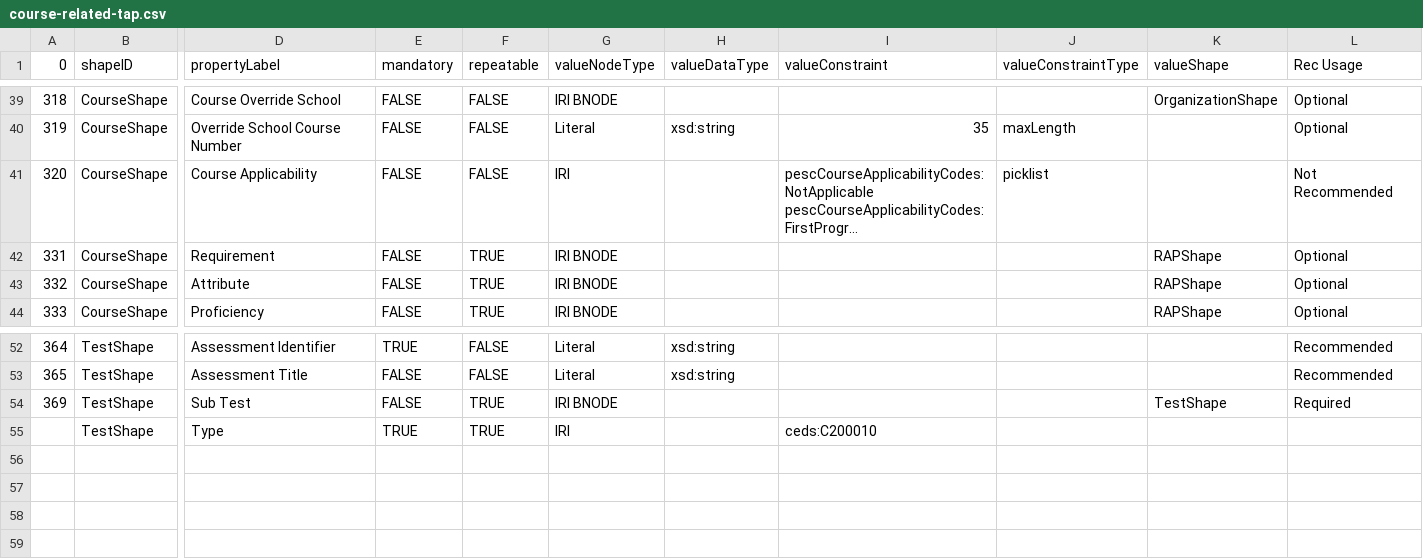
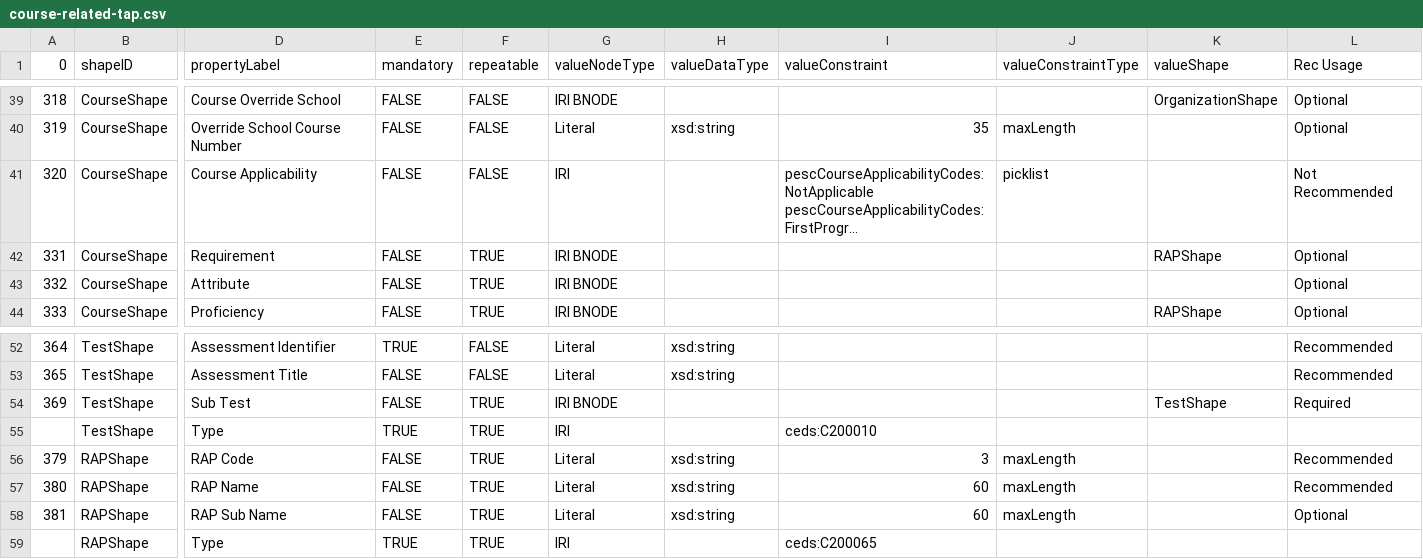
Before and after one commit to pesc-org/json-ld-transcript, a CSV file: TAP+SHACL/course-related-tap.csv, drawn as a sheet; only a part is shown, gaps mark what is left out; long unchanged cells end in …; rows hold the shown columns only; the diff names each change by its address in the sheet, - before the commit and + after, or states it on an @@ line.

Commit message:
Adding RAP Shape for r & p

```diff
--- a/TAP+SHACL/course-related-tap.csv
+++ b/TAP+SHACL/course-related-tap.csv
-K43 (valueShape): RAPShape
+K43 (valueShape): (empty)
+row 56: 379 | RAPShape | RAP Code | FALSE | TRUE | Literal | xsd:string | 3 | maxLength |  | Recommended
+row 57: 380 | RAPShape | RAP Name | FALSE | TRUE | Literal | xsd:string | 60 | maxLength |  | Recommended
+row 58: 381 | RAPShape | RAP Sub Name | FALSE | TRUE | Literal | xsd:string | 60 | maxLength |  | Optional
+row 59:  | RAPShape | Type | TRUE | TRUE | IRI |  | ceds:C200065
```
Also changed, not shown: TAP+SHACL/shapes.csv, TAP+SHACL/tap.csv, 6 other files.
